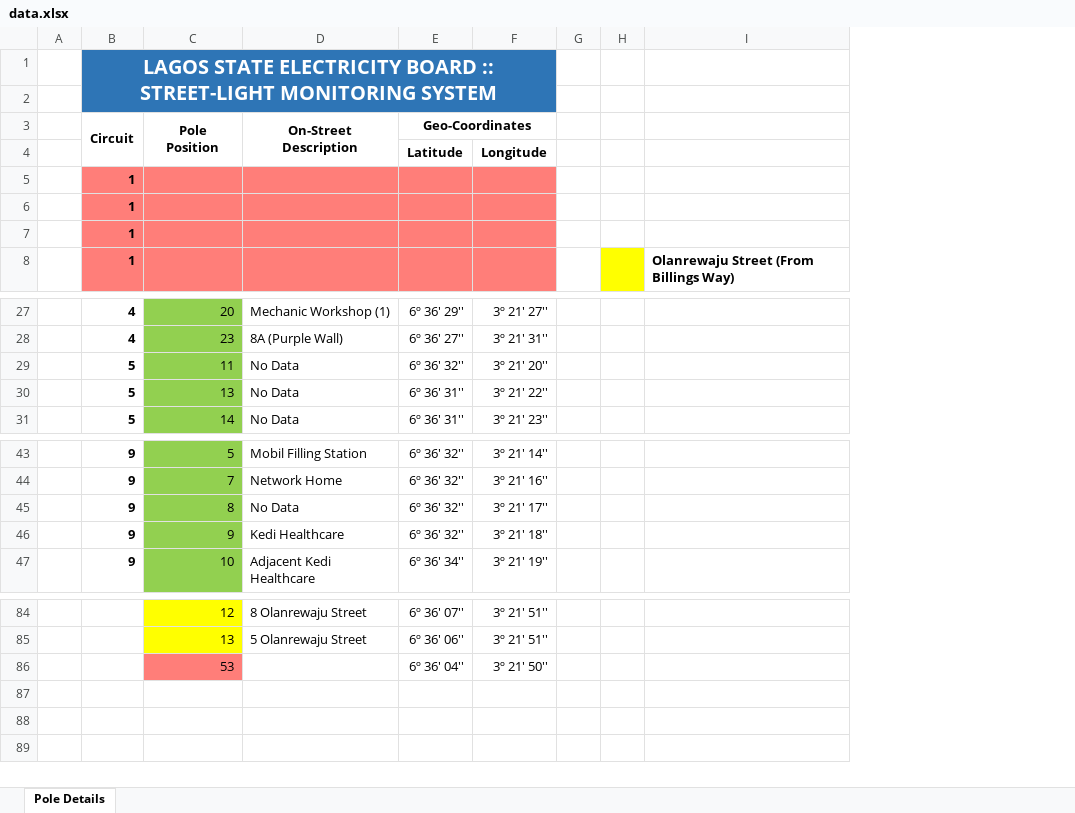
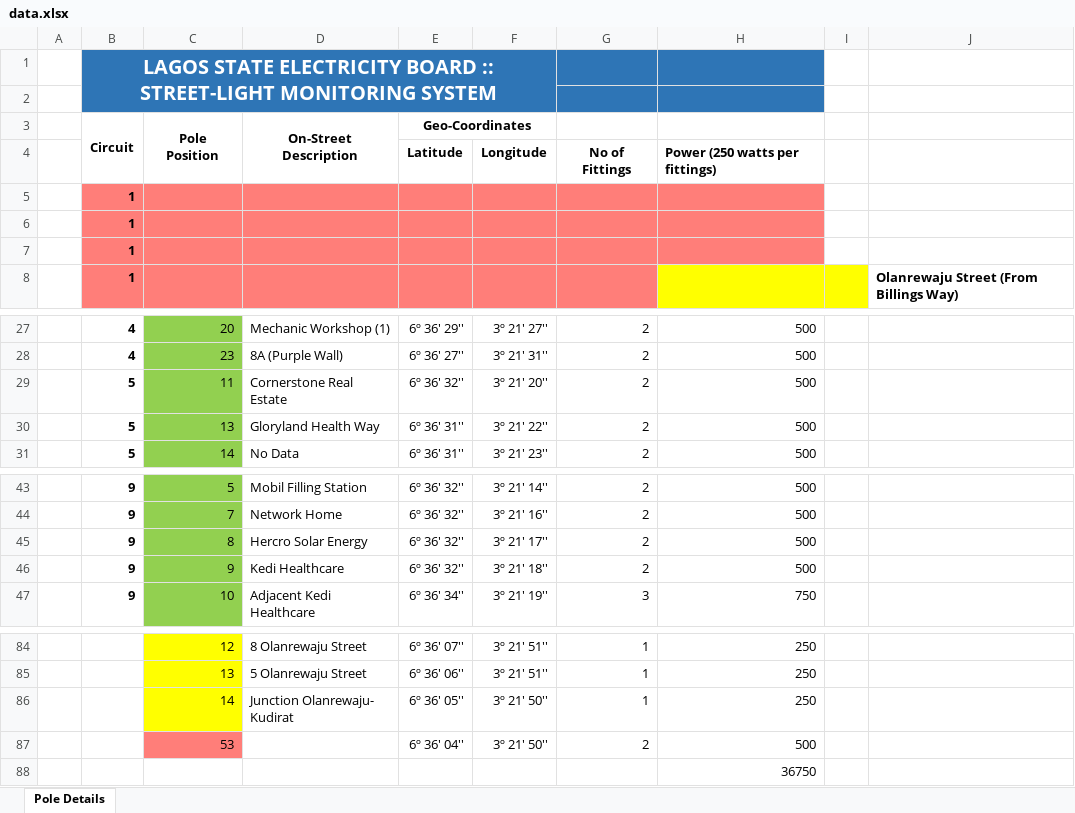
Before and after one commit to caleboau2012/lightening, an Excel workbook: parser/data.xlsx, sheet Pole Details, drawn as a sheet; only a part is shown, gaps mark what is left out; values as stored, in another font and other column widths than the file's, no borders; removed rows and columns are numbered as before the commit, all else as after; the diff names each change by its address in the sheet, - before the commit and + after, or states it on an @@ line.

Commit message:
Showing power and fittings values for the poles.
#kaylee

```diff
--- a/parser/data.xlsx (sheet Pole Details)
+++ b/parser/data.xlsx (sheet Pole Details)
-column G, empty
+column G, row 4: No of Fittings; rows 27-31: all 2; rows 43-47: 2 | 2 | 2 | 2 | 3; rows 84-85: 1 | 1; row 87: 2
+column H, row 4: Power (250 watts per fittings); rows 27-31: all 500; rows 43-47: 500 | 500 | 500 | 500 | 750; rows 84-85: 250 | 250; row 87: 500
-D29: No Data
+D29: Cornerstone Real Estate
-D30: No Data
+D30: Gloryland Health Way
-D45: No Data
+D45: Hercro Solar Energy
+row 86:  |  | 14 | Junction Olanrewaju- Kudirat | 6º 36' 05'' | 3º 21' 50'' | 1 | 250
+row 88:  |  |  |  |  |  |  | 36750
```
Also changed, not shown: 3 other files.
